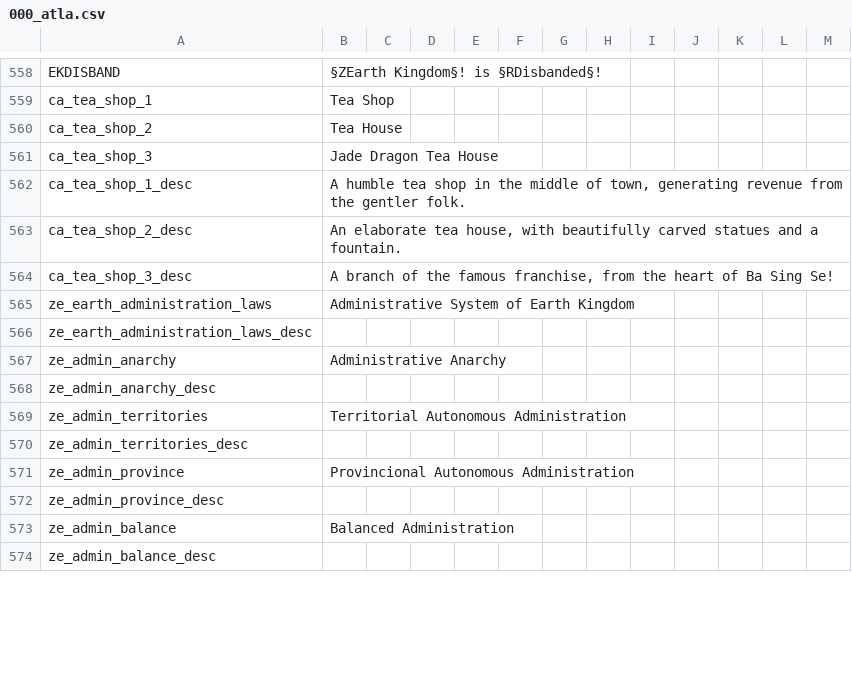
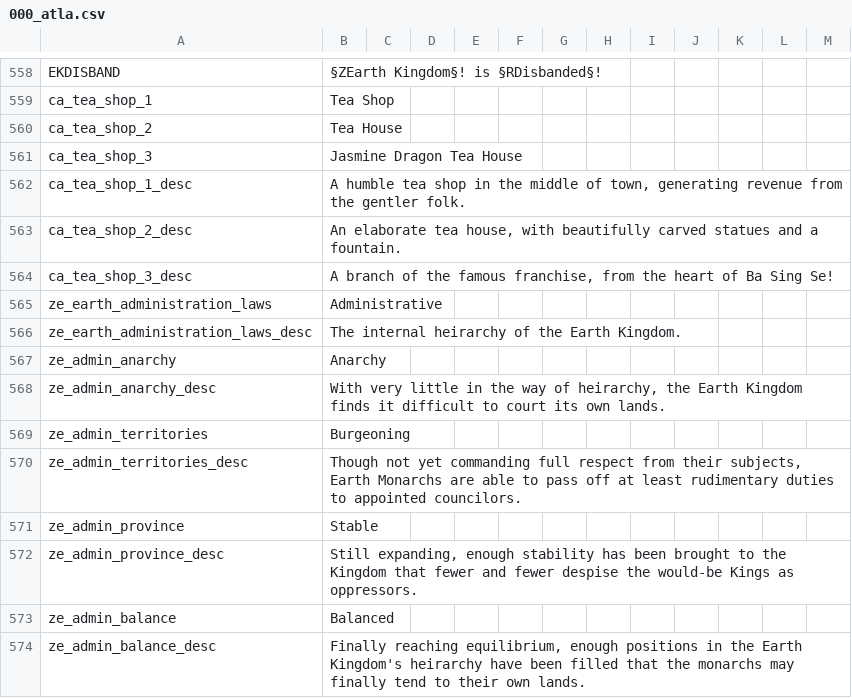
Before and after one commit to Rystic/ATLA-restored, a CSV file: avatar - four nations restored/localisation/000_atla.csv, drawn as a sheet; only a part is shown, gaps mark what is left out; the diff covers the shown part only.

```diff
--- a/avatar - four nations restored/localisation/000_atla.csv
+++ b/avatar - four nations restored/localisation/000_atla.csv
@@ -560,3 +560,3 @@ ca_tea_shop_1;Tea Shop;;;;;;;;;
 ca_tea_shop_2;Tea House;;;;;;;;;
-ca_tea_shop_3;Jade Dragon Tea House;;;;;;;;;
+ca_tea_shop_3;Jasmine Dragon Tea House;;;;;;;;;
 ca_tea_shop_1_desc;A humble tea shop in the middle of town, generating revenue from the gentler folk.;;;;;;;;;
@@ -564,11 +564,11 @@ ca_tea_shop_2_desc;An elaborate tea house, with beautifully carved statues and a
 ca_tea_shop_3_desc;A branch of the famous franchise, from the heart of Ba Sing Se!;;;;;;;;;
-ze_earth_administration_laws;Administrative System of Earth Kingdom;;;;;;;;;
-ze_earth_administration_laws_desc;;;;;;;;;;
-ze_admin_anarchy;Administrative Anarchy;;;;;;;;;
-ze_admin_anarchy_desc;;;;;;;;;;
-ze_admin_territories;Territorial Autonomous Administration;;;;;;;;;
-ze_admin_territories_desc;;;;;;;;;;
-ze_admin_province;Provincional Autonomous Administration;;;;;;;;;
-ze_admin_province_desc;;;;;;;;;;
-ze_admin_balance;Balanced Administration;;;;;;;;;
-ze_admin_balance_desc;;;;;;;;;;
+ze_earth_administration_laws;Administrative;;;;;;;;;
+ze_earth_administration_laws_desc;The internal heirarchy of the Earth Kingdom.;;;;;;;;;
+ze_admin_anarchy;Anarchy;;;;;;;;;
+ze_admin_anarchy_desc;With very little in the way of heirarchy, the Earth Kingdom finds it difficult to court its own lands.;;;;;;;;;
+ze_admin_territories;Burgeoning;;;;;;;;;
+ze_admin_territories_desc;Though not yet commanding full respect from their subjects, Earth Monarchs are able to pass off at least rudimentary duties to appointed councilors.;;;;;;;;;
+ze_admin_province;Stable;;;;;;;;;
+ze_admin_province_desc;Still expanding, enough stability has been brought to the Kingdom that fewer and fewer despise the would-be Kings as oppressors.;;;;;;;;;
+ze_admin_balance;Balanced;;;;;;;;;
+ze_admin_balance_desc;Finally reaching equilibrium, enough positions in the Earth Kingdom's heirarchy have been filled that the monarchs may finally tend to their own lands.;;;;;;;;;
```
Also changed, not shown: 1 added row and 27 edited cells elsewhere in this file, 3 other files.
